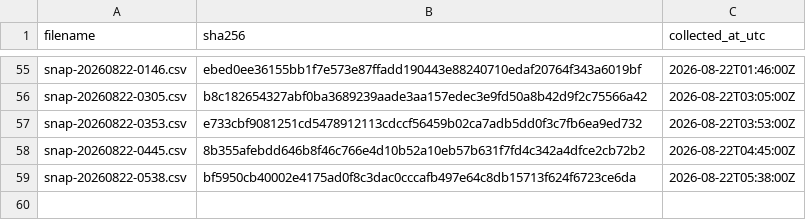
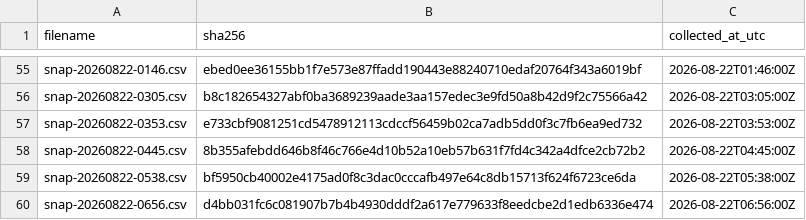
Before and after one commit to twill3c/hodo-hangenki, a CSV file: data/ledger.csv, drawn as a sheet; only a part is shown, gaps mark what is left out; the diff names each change by its address in the sheet, - before the commit and + after, or states it on an @@ line.

```diff
--- a/data/ledger.csv
+++ b/data/ledger.csv
+row 60: snap-20260822-0656.csv | d4bb031fc6c081907b7b4b4930dddf2a617e779633f8eedcbe2d1edb6336e474 | 2026-08-22T06:56:00Z
```
Also changed, not shown: data/processed/lifetimes.csv, 29 other files.
